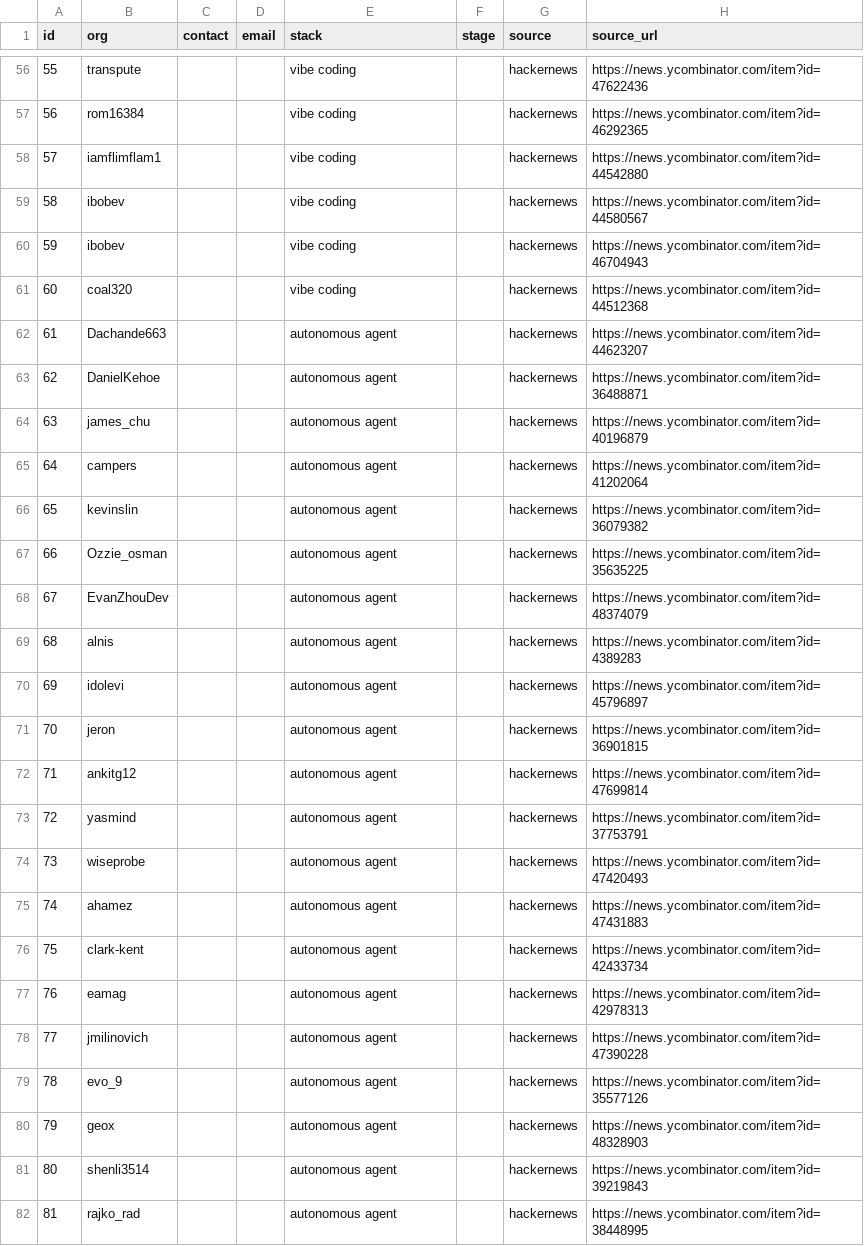
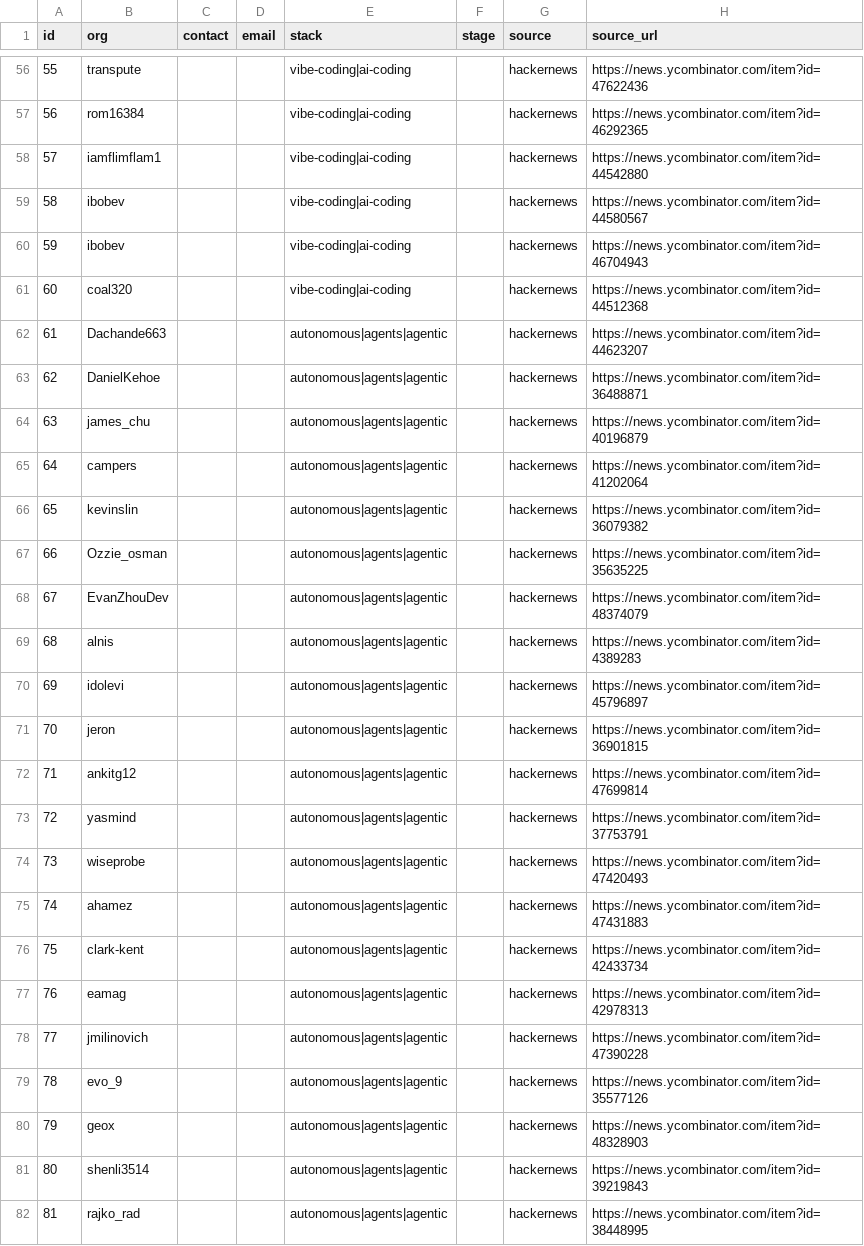
Before and after one commit to AwareLiquid/AwareLiquid-Web, a CSV file: tools/customer-outreach/data/community_leads.csv, drawn as a sheet; only a part is shown, gaps mark what is left out; the diff covers the shown part only; the diff names each change by its address in the sheet, - before the commit and + after, or states it on an @@ line.

```diff
--- a/tools/customer-outreach/data/community_leads.csv
+++ b/tools/customer-outreach/data/community_leads.csv
-E56:E61 (stack): vibe coding
+E56:E61 (stack): vibe-coding|ai-coding
-E62:E82 (stack): autonomous agent
+E62:E82 (stack): autonomous|agents|agentic
```
Also changed, not shown: 123 edited cells elsewhere in this file, 1 other file.
